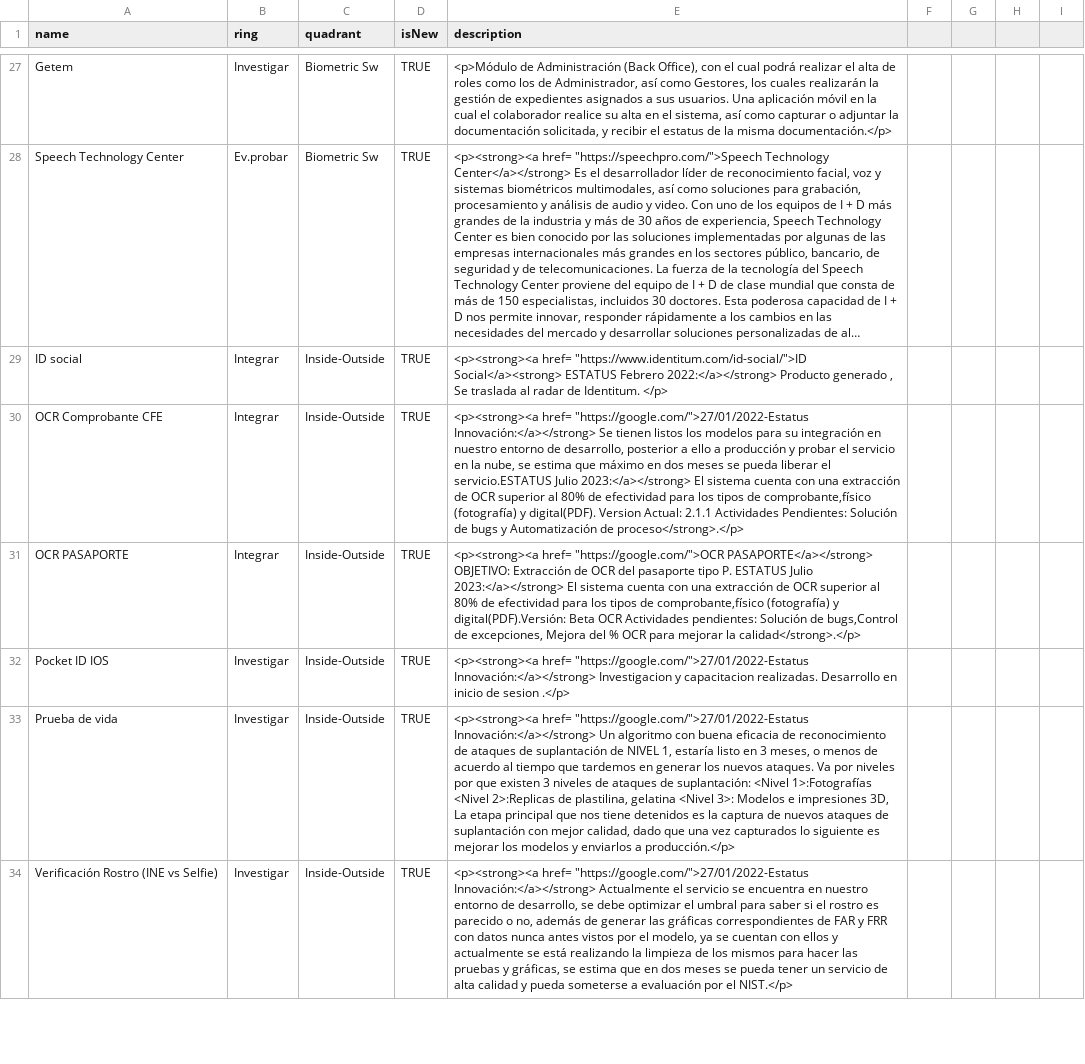
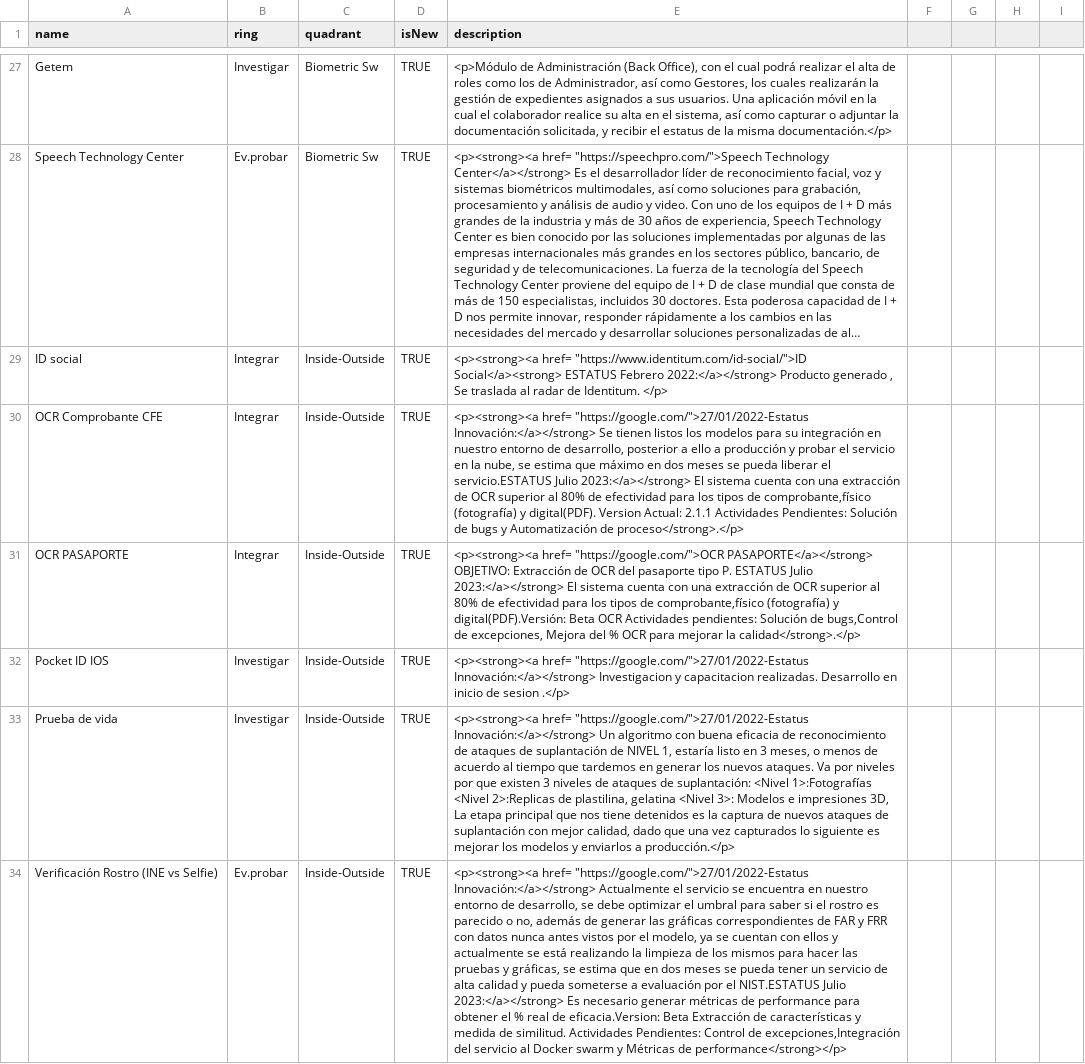
Before and after one commit to jpmejiag/radar_ba, a CSV file: BA_Technology Radar.csv, drawn as a sheet; only a part is shown, gaps mark what is left out; long unchanged cells end in …; the diff covers the shown part only; the diff names each change by its address in the sheet, - before the commit and + after, or states it on an @@ line.

Commit message:
Update BA_Technology Radar.csv

```diff
--- a/BA_Technology Radar.csv
+++ b/BA_Technology Radar.csv
-B34 (ring): Investigar
+B34 (ring): Ev.probar
-E34 (description): …por el NIST.</p>
+E34 (description): …por el NIST.ESTATUS Julio 2023:</a></strong> Es necesario generar métricas de performance para obtener el % real de eficacia.Version: Beta Extracción de características y medida de similitud. Actividades Pendientes: Control de excepciones,Integración del servicio al Docker swarm y Métricas de performance</strong></p>
```
Also changed, not shown: 1 removed row elsewhere in this file.
